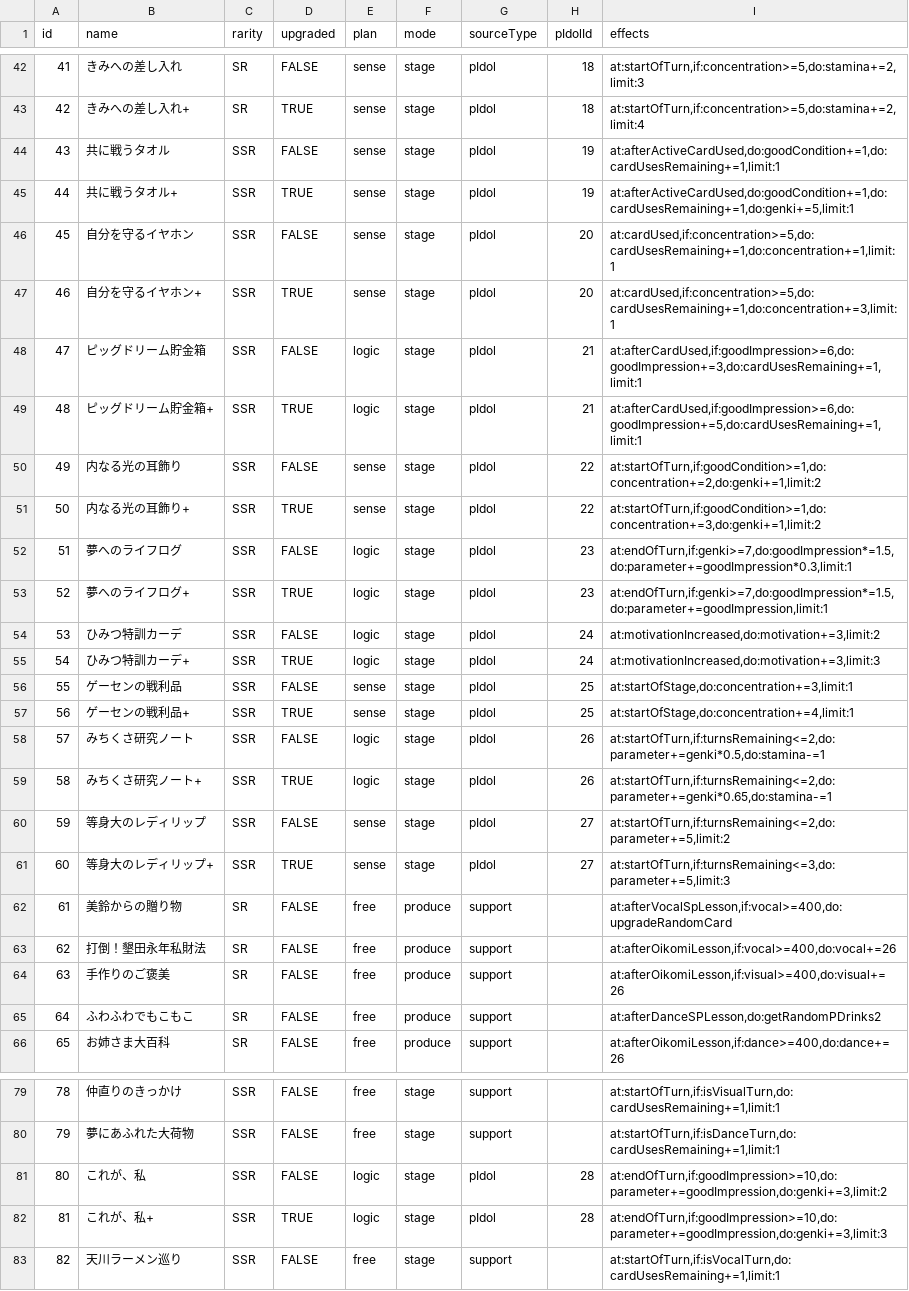
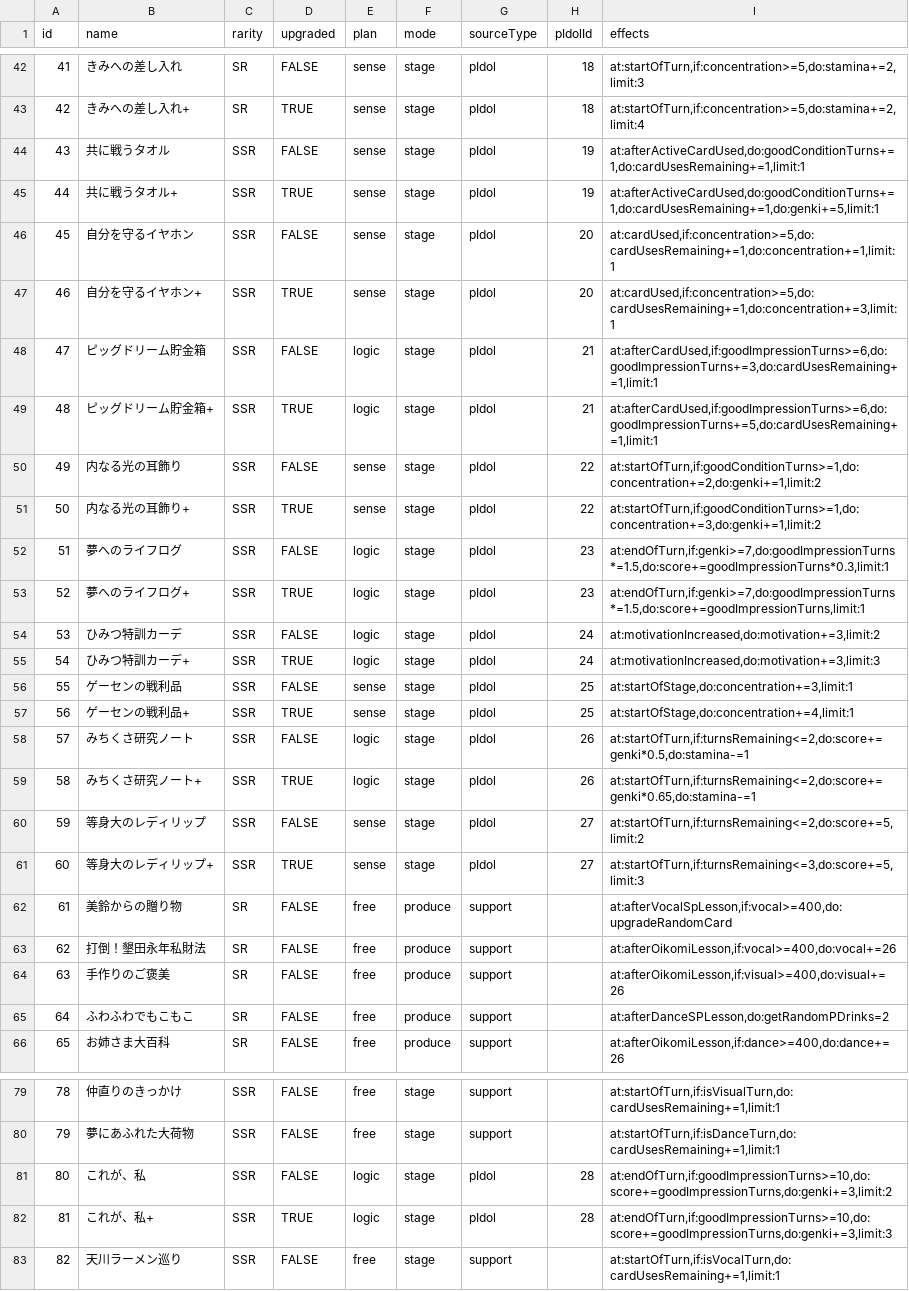
Before and after one commit to surisuririsu/gakumas-data, a CSV file: csv/p_items.csv, drawn as a sheet; only a part is shown, gaps mark what is left out; the diff covers the shown part only.

```diff
--- a/csv/p_items.csv
+++ b/csv/p_items.csv
@@ -43,12 +43,12 @@ id,name,rarity,upgraded,plan,mode,sourceType,pIdolId,effects
 42,きみへの差し入れ+,SR,TRUE,sense,stage,pIdol,18,"at:startOfTurn,if:concentration>=5,do:stamina+=2,limit:4"
-43,共に戦うタオル,SSR,FALSE,sense,stage,pIdol,19,"at:afterActiveCardUsed,do:goodCondition+=1,do:cardUsesRemaining+=1,limit:1"
-44,共に戦うタオル+,SSR,TRUE,sense,stage,pIdol,19,"at:afterActiveCardUsed,do:goodCondition+=1,do:cardUsesRemaining+=1,do:genki+=5,limit:1"
+43,共に戦うタオル,SSR,FALSE,sense,stage,pIdol,19,"at:afterActiveCardUsed,do:goodConditionTurns+=1,do:cardUsesRemaining+=1,limit:1"
+44,共に戦うタオル+,SSR,TRUE,sense,stage,pIdol,19,"at:afterActiveCardUsed,do:goodConditionTurns+=1,do:cardUsesRemaining+=1,do:genki+=5,limit:1"
 45,自分を守るイヤホン,SSR,FALSE,sense,stage,pIdol,20,"at:cardUsed,if:concentration>=5,do:cardUsesRemaining+=1,do:concentration+=1,limit:1"
 46,自分を守るイヤホン+,SSR,TRUE,sense,stage,pIdol,20,"at:cardUsed,if:concentration>=5,do:cardUsesRemaining+=1,do:concentration+=3,limit:1"
-47,ピッグドリーム貯金箱,SSR,FALSE,logic,stage,pIdol,21,"at:afterCardUsed,if:goodImpression>=6,do:goodImpression+=3,do:cardUsesRemaining+=1,limit:1"
-48,ピッグドリーム貯金箱+,SSR,TRUE,logic,stage,pIdol,21,"at:afterCardUsed,if:goodImpression>=6,do:goodImpression+=5,do:cardUsesRemaining+=1,limit:1"
-49,内なる光の耳飾り,SSR,FALSE,sense,stage,pIdol,22,"at:startOfTurn,if:goodCondition>=1,do:concentration+=2,do:genki+=1,limit:2"
-50,内なる光の耳飾り+,SSR,TRUE,sense,stage,pIdol,22,"at:startOfTurn,if:goodCondition>=1,do:concentration+=3,do:genki+=1,limit:2"
-51,夢へのライフログ,SSR,FALSE,logic,stage,pIdol,23,"at:endOfTurn,if:genki>=7,do:goodImpression*=1.5,do:parameter+=goodImpression*0.3,limit:1"
-52,夢へのライフログ+,SSR,TRUE,logic,stage,pIdol,23,"at:endOfTurn,if:genki>=7,do:goodImpression*=1.5,do:parameter+=goodImpression,limit:1"
+47,ピッグドリーム貯金箱,SSR,FALSE,logic,stage,pIdol,21,"at:afterCardUsed,if:goodImpressionTurns>=6,do:goodImpressionTurns+=3,do:cardUsesRemaining+=1,limit:1"
+48,ピッグドリーム貯金箱+,SSR,TRUE,logic,stage,pIdol,21,"at:afterCardUsed,if:goodImpressionTurns>=6,do:goodImpressionTurns+=5,do:cardUsesRemaining+=1,limit:1"
+49,内なる光の耳飾り,SSR,FALSE,sense,stage,pIdol,22,"at:startOfTurn,if:goodConditionTurns>=1,do:concentration+=2,do:genki+=1,limit:2"
+50,内なる光の耳飾り+,SSR,TRUE,sense,stage,pIdol,22,"at:startOfTurn,if:goodConditionTurns>=1,do:concentration+=3,do:genki+=1,limit:2"
+51,夢へのライフログ,SSR,FALSE,logic,stage,pIdol,23,"at:endOfTurn,if:genki>=7,do:goodImpressionTurns*=1.5,do:score+=goodImpressionTurns*0.3,limit:1"
+52,夢へのライフログ+,SSR,TRUE,logic,stage,pIdol,23,"at:endOfTurn,if:genki>=7,do:goodImpressionTurns*=1.5,do:score+=goodImpressionTurns,limit:1"
 53,ひみつ特訓カーデ,SSR,FALSE,logic,stage,pIdol,24,"at:motivationIncreased,do:motivation+=3,limit:2"
@@ -57,6 +57,6 @@ id,name,rarity,upgraded,plan,mode,sourceType,pIdolId,effects
 56,ゲーセンの戦利品+,SSR,TRUE,sense,stage,pIdol,25,"at:startOfStage,do:concentration+=4,limit:1"
-57,みちくさ研究ノート,SSR,FALSE,logic,stage,pIdol,26,"at:startOfTurn,if:turnsRemaining<=2,do:parameter+=genki*0.5,do:stamina-=1"
-58,みちくさ研究ノート+,SSR,TRUE,logic,stage,pIdol,26,"at:startOfTurn,if:turnsRemaining<=2,do:parameter+=genki*0.65,do:stamina-=1"
-59,等身大のレディリップ,SSR,FALSE,sense,stage,pIdol,27,"at:startOfTurn,if:turnsRemaining<=2,do:parameter+=5,limit:2"
-60,等身大のレディリップ+,SSR,TRUE,sense,stage,pIdol,27,"at:startOfTurn,if:turnsRemaining<=3,do:parameter+=5,limit:3"
+57,みちくさ研究ノート,SSR,FALSE,logic,stage,pIdol,26,"at:startOfTurn,if:turnsRemaining<=2,do:score+=genki*0.5,do:stamina-=1"
+58,みちくさ研究ノート+,SSR,TRUE,logic,stage,pIdol,26,"at:startOfTurn,if:turnsRemaining<=2,do:score+=genki*0.65,do:stamina-=1"
+59,等身大のレディリップ,SSR,FALSE,sense,stage,pIdol,27,"at:startOfTurn,if:turnsRemaining<=2,do:score+=5,limit:2"
+60,等身大のレディリップ+,SSR,TRUE,sense,stage,pIdol,27,"at:startOfTurn,if:turnsRemaining<=3,do:score+=5,limit:3"
 61,美鈴からの贈り物,SR,FALSE,free,produce,support,,"at:afterVocalSpLesson,if:vocal>=400,do:upgradeRandomCard"
@@ -64,3 +64,3 @@ id,name,rarity,upgraded,plan,mode,sourceType,pIdolId,effects
 63,手作りのご褒美,SR,FALSE,free,produce,support,,"at:afterOikomiLesson,if:visual>=400,do:visual+=26"
-64,ふわふわでもこもこ,SR,FALSE,free,produce,support,,"at:afterDanceSPLesson,do:getRandomPDrinks2"
+64,ふわふわでもこもこ,SR,FALSE,free,produce,support,,"at:afterDanceSPLesson,do:getRandomPDrinks=2"
 65,お姉さま大百科,SR,FALSE,free,produce,support,,"at:afterOikomiLesson,if:dance>=400,do:dance+=26"
@@ -80,4 +80,4 @@ id,name,rarity,upgraded,plan,mode,sourceType,pIdolId,effects
 79,夢にあふれた大荷物,SSR,FALSE,free,stage,support,,"at:startOfTurn,if:isDanceTurn,do:cardUsesRemaining+=1,limit:1"
-80,これが、私,SSR,FALSE,logic,stage,pIdol,28,"at:endOfTurn,if:goodImpression>=10,do:parameter+=goodImpression,do:genki+=3,limit:2"
-81,これが、私+,SSR,TRUE,logic,stage,pIdol,28,"at:endOfTurn,if:goodImpression>=10,do:parameter+=goodImpression,do:genki+=3,limit:3"
+80,これが、私,SSR,FALSE,logic,stage,pIdol,28,"at:endOfTurn,if:goodImpressionTurns>=10,do:score+=goodImpressionTurns,do:genki+=3,limit:2"
+81,これが、私+,SSR,TRUE,logic,stage,pIdol,28,"at:endOfTurn,if:goodImpressionTurns>=10,do:score+=goodImpressionTurns,do:genki+=3,limit:3"
 82,天川ラーメン巡り,SSR,FALSE,free,stage,support,,"at:startOfTurn,if:isVocalTurn,do:cardUsesRemaining+=1,limit:1"
```
Also changed, not shown: 43 edited cells elsewhere in this file, csv/skill_cards.csv, 5 other files.
